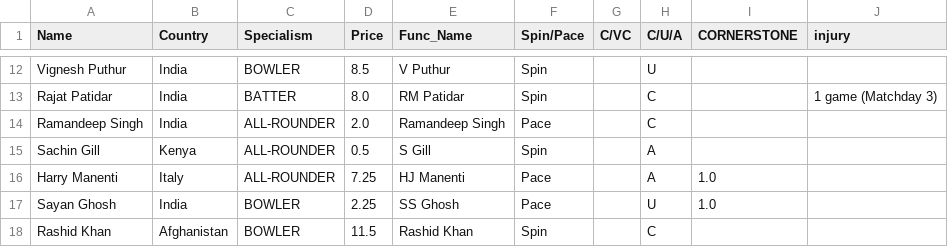
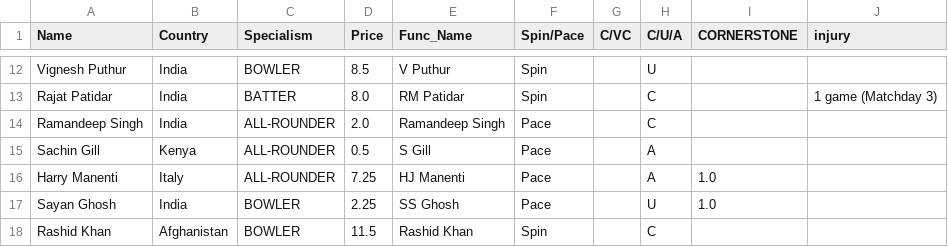
Before and after one commit to RoumyaDas/SPL, a CSV file: SPL/data/Squads/RCB.csv, drawn as a sheet; only a part is shown, gaps mark what is left out.

Commit message:
s09 matchday 3

```diff
--- a/SPL/data/Squads/RCB.csv
+++ b/SPL/data/Squads/RCB.csv
@@ -14,3 +14,3 @@ Rajat Patidar,India,BATTER,8.0,RM Patidar,Spin,,C,,1 game (Matchday 3)
 Ramandeep Singh,India,ALL-ROUNDER,2.0,Ramandeep Singh,Pace,,C,,
-Sachin Gill,Kenya,ALL-ROUNDER,0.5,S Gill,Spin,,A,,
+Sachin Gill,Kenya,ALL-ROUNDER,0.5,S Gill,Pace,,A,,
 Harry Manenti,Italy,ALL-ROUNDER,7.25,HJ Manenti,Pace,,A,1.0,
```
